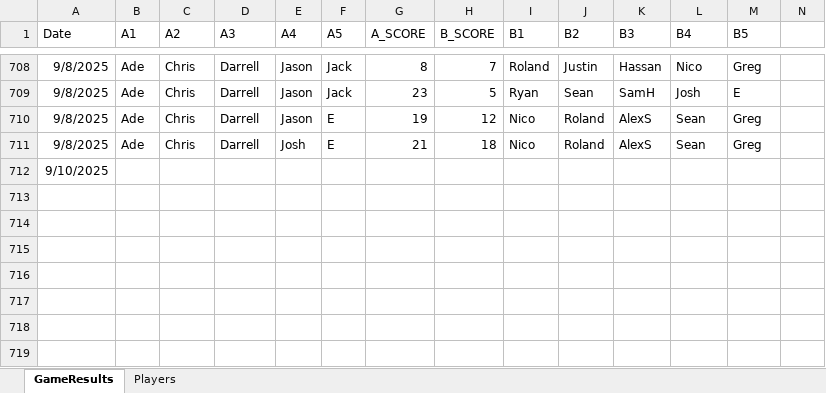
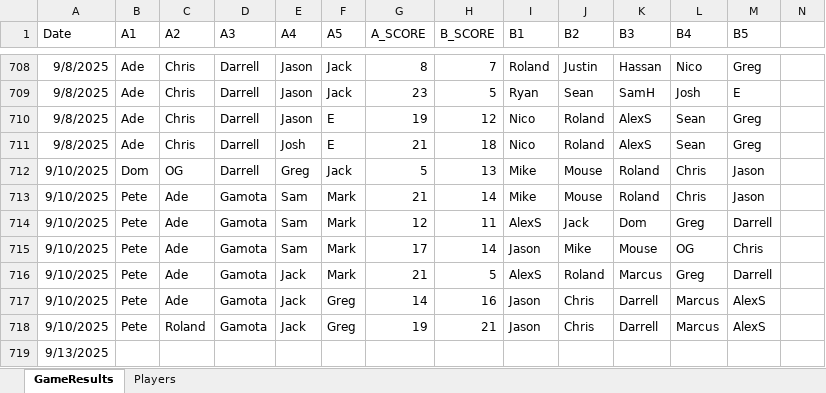
Before and after one commit to jmgjasongardner/naismith-nerds, an Excel workbook: collective_bball/GameResults.xlsm, sheet GameResults, drawn as a sheet; only a part is shown, gaps mark what is left out; values as stored, in another font and other column widths than the file's, no borders; addresses are those after the commit; rows hold the shown columns only; the diff names each change by its address in the sheet, - before the commit and + after, or states it on an @@ line.

Commit message:
Sept 10 results

```diff
--- a/collective_bball/GameResults.xlsm (sheet GameResults)
+++ b/collective_bball/GameResults.xlsm (sheet GameResults)
+row 712: 9/10/2025 | Dom | OG | Darrell | Greg | Jack | 5 | 13 | Mike | Mouse | Roland | Chris | Jason
+row 713: 9/10/2025 | Pete | Ade | Gamota | Sam | Mark | 21 | 14 | Mike | Mouse | Roland | Chris | Jason
+row 714: 9/10/2025 | Pete | Ade | Gamota | Sam | Mark | 12 | 11 | AlexS | Jack | Dom | Greg | Darrell
+row 715: 9/10/2025 | Pete | Ade | Gamota | Sam | Mark | 17 | 14 | Jason | Mike | Mouse | OG | Chris
+row 716: 9/10/2025 | Pete | Ade | Gamota | Jack | Mark | 21 | 5 | AlexS | Roland | Marcus | Greg | Darrell
+row 717: 9/10/2025 | Pete | Ade | Gamota | Jack | Greg | 14 | 16 | Jason | Chris | Darrell | Marcus | AlexS
+row 718: 9/10/2025 | Pete | Roland | Gamota | Jack | Greg | 19 | 21 | Jason | Chris | Darrell | Marcus | AlexS
-A719 (Date): 9/10/2025
+A719 (Date): 9/13/2025
```
